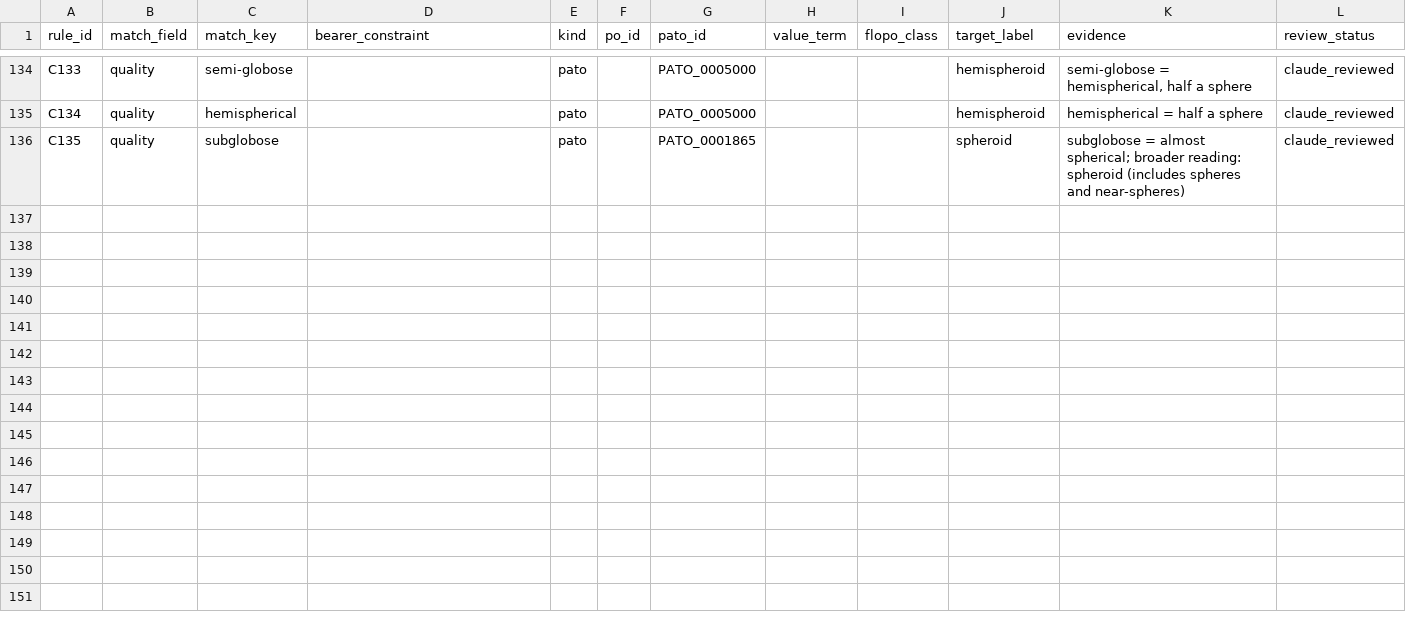
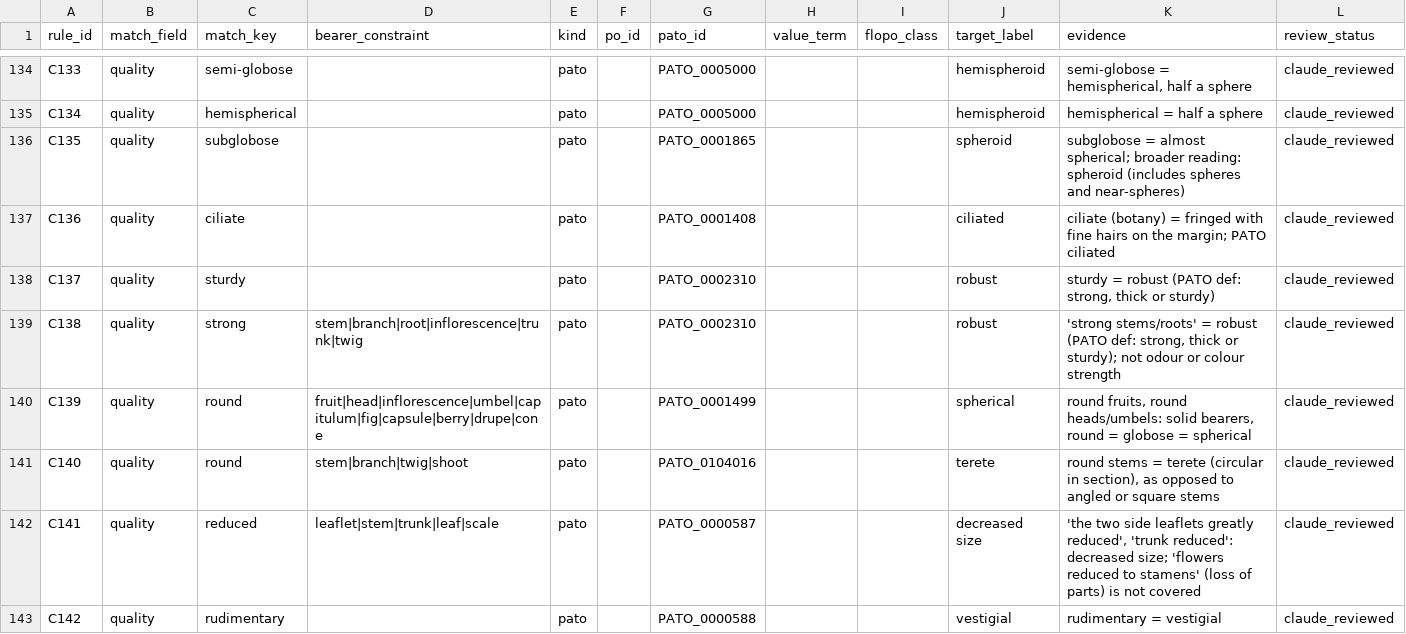
Before and after one commit to flora-phenotype-ontology/flopoontology, a TSV file: flopo2/ingest/collenette_normalization.tsv, drawn as a sheet; only a part is shown, gaps mark what is left out; the diff covers the shown part only; the diff names each change by its address in the sheet, - before the commit and + after, or states it on an @@ line.

```diff
--- a/flopo2/ingest/collenette_normalization.tsv
+++ b/flopo2/ingest/collenette_normalization.tsv
+row 137: C136 | quality | ciliate |  | pato |  | PATO_0001408 |  |  | ciliated | ciliate (botany) = fringed with fine hairs on the margin; PATO ciliated | claude_reviewed
+row 138: C137 | quality | sturdy |  | pato |  | PATO_0002310 |  |  | robust | sturdy = robust (PATO def: strong, thick or sturdy) | claude_reviewed
+row 139: C138 | quality | strong | stem|branch|root|inflorescence|trunk|twig | pato |  | PATO_0002310 |  |  | robust | 'strong stems/roots' = robust (PATO def: strong, thick or sturdy); not odour or colour strength | claude_reviewed
+row 140: C139 | quality | round | fruit|head|inflorescence|umbel|capitulum|fig|capsule|berry|drupe|cone | pato |  | PATO_0001499 |  |  | spherical | round fruits, round heads/umbels: solid bearers, round = globose = spherical | claude_reviewed
+row 141: C140 | quality | round | stem|branch|twig|shoot | pato |  | PATO_0104016 |  |  | terete | round stems = terete (circular in section), as opposed to angled or square stems | claude_reviewed
+row 142: C141 | quality | reduced | leaflet|stem|trunk|leaf|scale | pato |  | PATO_0000587 |  |  | decreased size | 'the two side leaflets greatly reduced', 'trunk reduced': decreased size; 'flowers reduced to stamens' (loss of parts) is not covered | claude_reviewed
+row 143: C142 | quality | rudimentary |  | pato |  | PATO_0000588 |  |  | vestigial | rudimentary = vestigial | claude_reviewed
```
Also changed, not shown: 6 added rows elsewhere in this file, config/flopo_flora_value_terms.tsv, flopo2/ingest/llm_term_rules.tsv, 12 other files.
